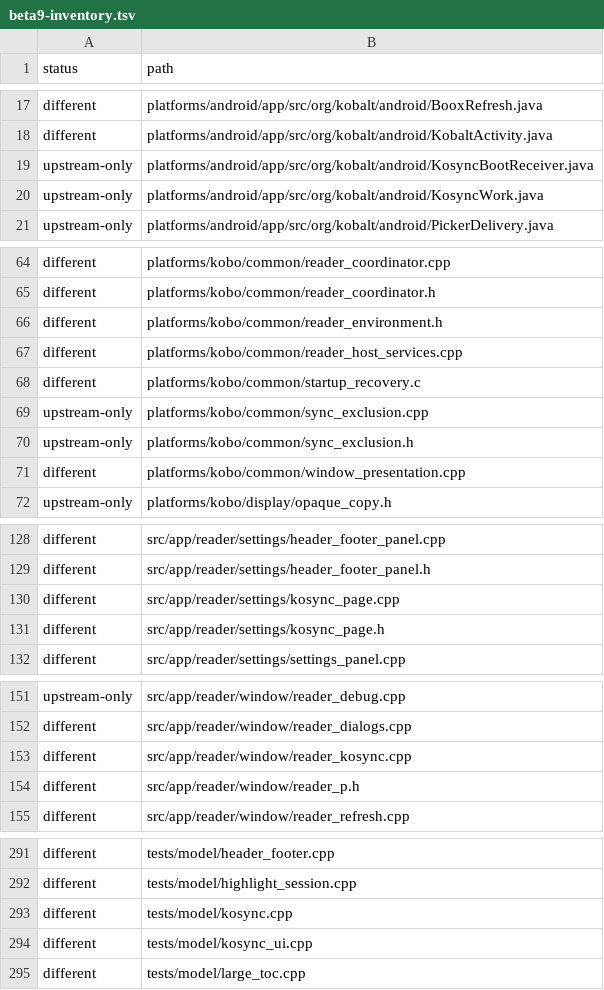
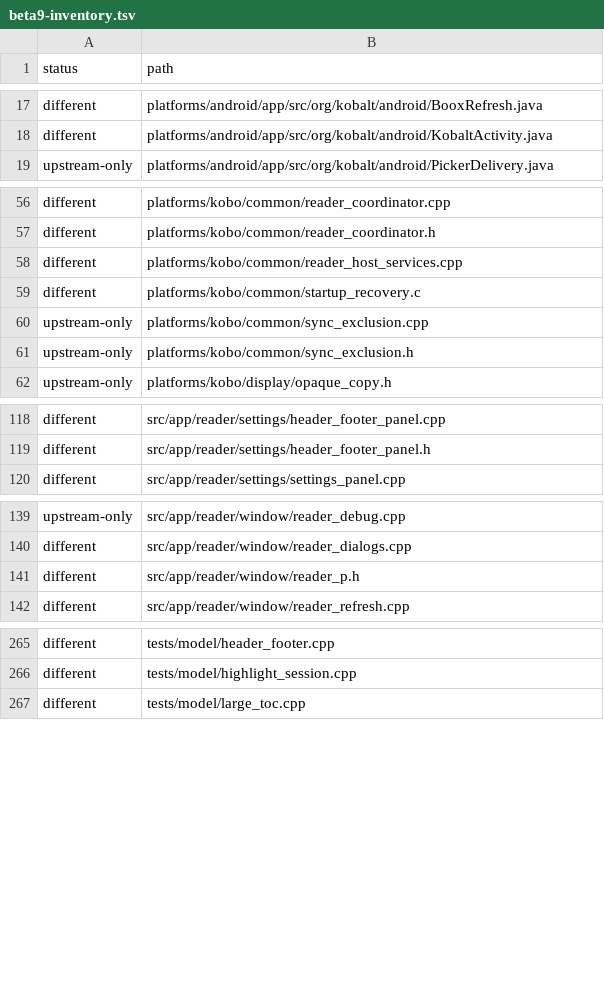
Before and after one commit to Mutaracha/kobalt_ru, a TSV file: doc/reports/beta9-inventory.tsv, drawn as a sheet; only a part is shown, gaps mark what is left out; the diff covers the shown part only; the diff names each change by its address in the sheet, - before the commit and + after, or states it on an @@ line.

Commit message:
test: register KOSync native dialog resume regression

```diff
--- a/doc/reports/beta9-inventory.tsv
+++ b/doc/reports/beta9-inventory.tsv
-row 19: upstream-only | platforms/android/app/src/org/kobalt/android/KosyncBootReceiver.java
-row 20: upstream-only | platforms/android/app/src/org/kobalt/android/KosyncWork.java
-row 66: different | platforms/kobo/common/reader_environment.h
-row 71: different | platforms/kobo/common/window_presentation.cpp
-row 130: different | src/app/reader/settings/kosync_page.cpp
-row 131: different | src/app/reader/settings/kosync_page.h
-row 153: different | src/app/reader/window/reader_kosync.cpp
-row 293: different | tests/model/kosync.cpp
-row 294: different | tests/model/kosync_ui.cpp
```
Also changed, not shown: 23 removed rows elsewhere in this file, 4 other files.
